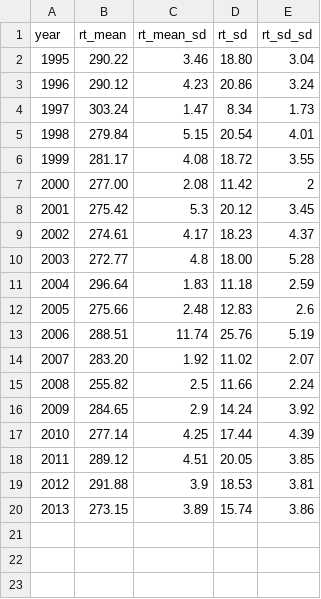
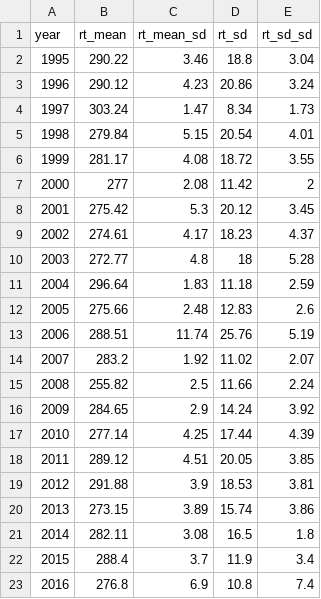
Before and after one commit to mikehawkshaw/Steelhead, a CSV file: Data/steelhead_runtiming.csv, drawn as a sheet.

Commit message:
Add 2014-2016 run timing. Did not like openBUGS result for 2014 so used hyperprior results from STAN model, for now.

```diff
--- a/Data/steelhead_runtiming.csv
+++ b/Data/steelhead_runtiming.csv
@@ -1,3 +1,3 @@
 year,rt_mean,rt_mean_sd,rt_sd,rt_sd_sd
-1995,290.22,3.46,18.80,3.04
+1995,290.22,3.46,18.8,3.04
 1996,290.12,4.23,20.86,3.24
@@ -6,6 +6,6 @@ year,rt_mean,rt_mean_sd,rt_sd,rt_sd_sd
 1999,281.17,4.08,18.72,3.55
-2000,277.00,2.08,11.42,2
+2000,277,2.08,11.42,2
 2001,275.42,5.3,20.12,3.45
 2002,274.61,4.17,18.23,4.37
-2003,272.77,4.8,18.00,5.28
+2003,272.77,4.8,18,5.28
 2004,296.64,1.83,11.18,2.59
@@ -13,3 +13,3 @@ year,rt_mean,rt_mean_sd,rt_sd,rt_sd_sd
 2006,288.51,11.74,25.76,5.19
-2007,283.20,1.92,11.02,2.07
+2007,283.2,1.92,11.02,2.07
 2008,255.82,2.5,11.66,2.24
@@ -20 +20,4 @@ year,rt_mean,rt_mean_sd,rt_sd,rt_sd_sd
 2013,273.15,3.89,15.74,3.86
+2014,282.11,3.08,16.5,1.8
+2015,288.4,3.7,11.9,3.4
+2016,276.8,6.9,10.8,7.4
```
